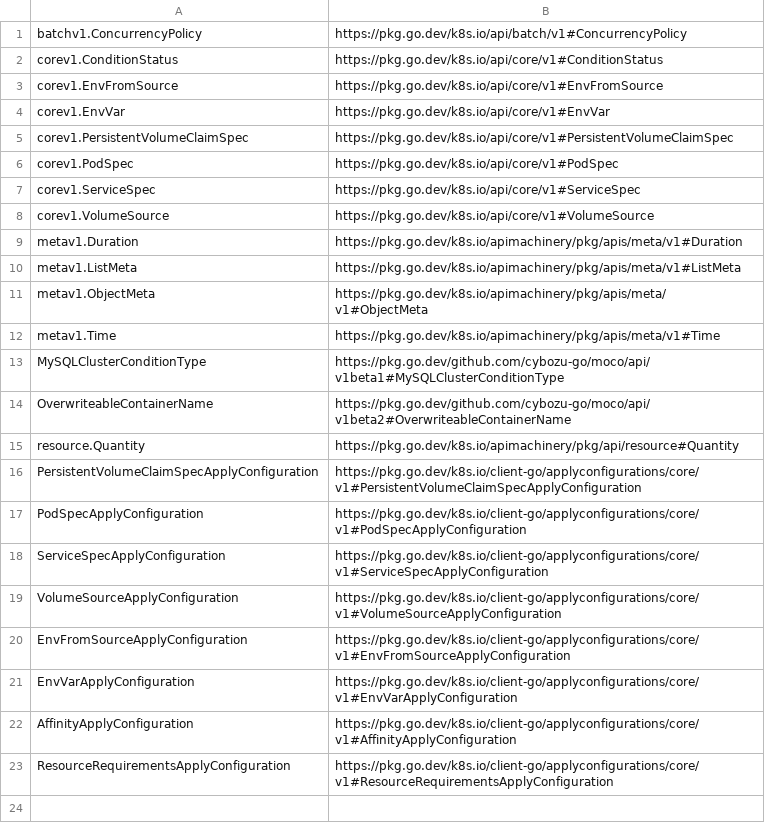
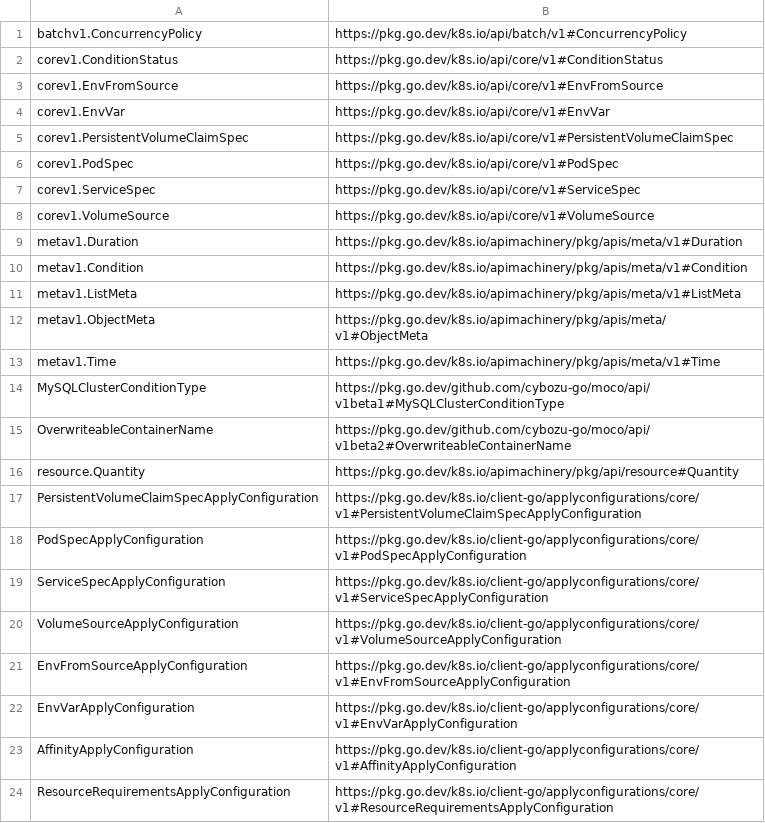
Before and after one commit to cybozu-go/moco, a CSV file: links.csv, drawn as a sheet.

```diff
--- a/links.csv
+++ b/links.csv
@@ -9,2 +9,3 @@ corev1.VolumeSource,https://pkg.go.dev/k8s.io/api/core/v1#VolumeSource
 metav1.Duration,https://pkg.go.dev/k8s.io/apimachinery/pkg/apis/meta/v1#Duration
+metav1.Condition,https://pkg.go.dev/k8s.io/apimachinery/pkg/apis/meta/v1#Condition
 metav1.ListMeta,https://pkg.go.dev/k8s.io/apimachinery/pkg/apis/meta/v1#ListMeta
```
Also changed, not shown: 6 other files.
